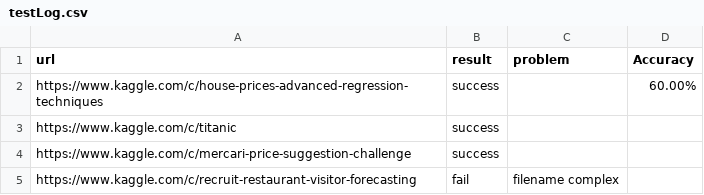
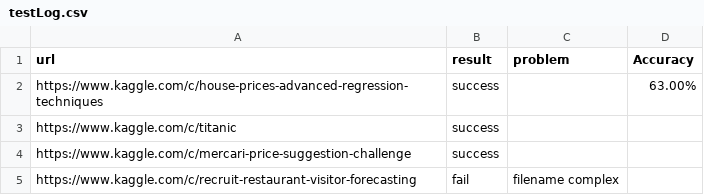
Before and after one commit to handsomeRobot/KaggleReader, a CSV file: testLog.csv, drawn as a sheet; only a part is shown.

Commit message:
Update testLog.csv
Update the accuracy.

```diff
--- a/testLog.csv
+++ b/testLog.csv
@@ -1,3 +1,3 @@
 url,result,problem,Accuracy
-https://www.kaggle.com/c/house-prices-advanced-regression-techniques,success,,60.00%
+https://www.kaggle.com/c/house-prices-advanced-regression-techniques,success,,63.00%
 https://www.kaggle.com/c/titanic,success,,
```
